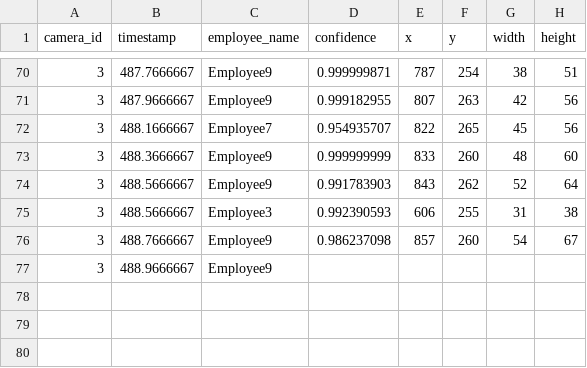
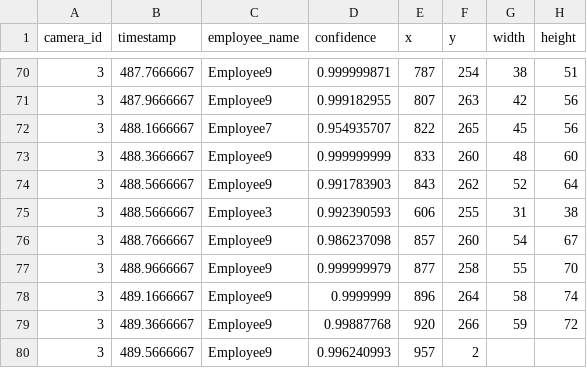
Before and after one commit to cinderellab/Vision-Based-Attendance-Tracker, a CSV file: Attendance_Logic_Module/test3.csv, drawn as a sheet; only a part is shown, gaps mark what is left out.

Commit message:
unittests

```diff
--- a/Attendance_Logic_Module/test3.csv
+++ b/Attendance_Logic_Module/test3.csv
@@ -76,2 +76,5 @@ camera_id,timestamp,employee_name,confidence,x,y,width,height
 3,488.7666667,Employee9,0.986237098,857,260,54,67
-3,488.9666667,Employee9,
+3,488.9666667,Employee9,0.999999979,877,258,55,70
+3,489.1666667,Employee9,0.9999999,896,264,58,74
+3,489.3666667,Employee9,0.99887768,920,266,59,72
+3,489.5666667,Employee9,0.996240993,957,2
```
